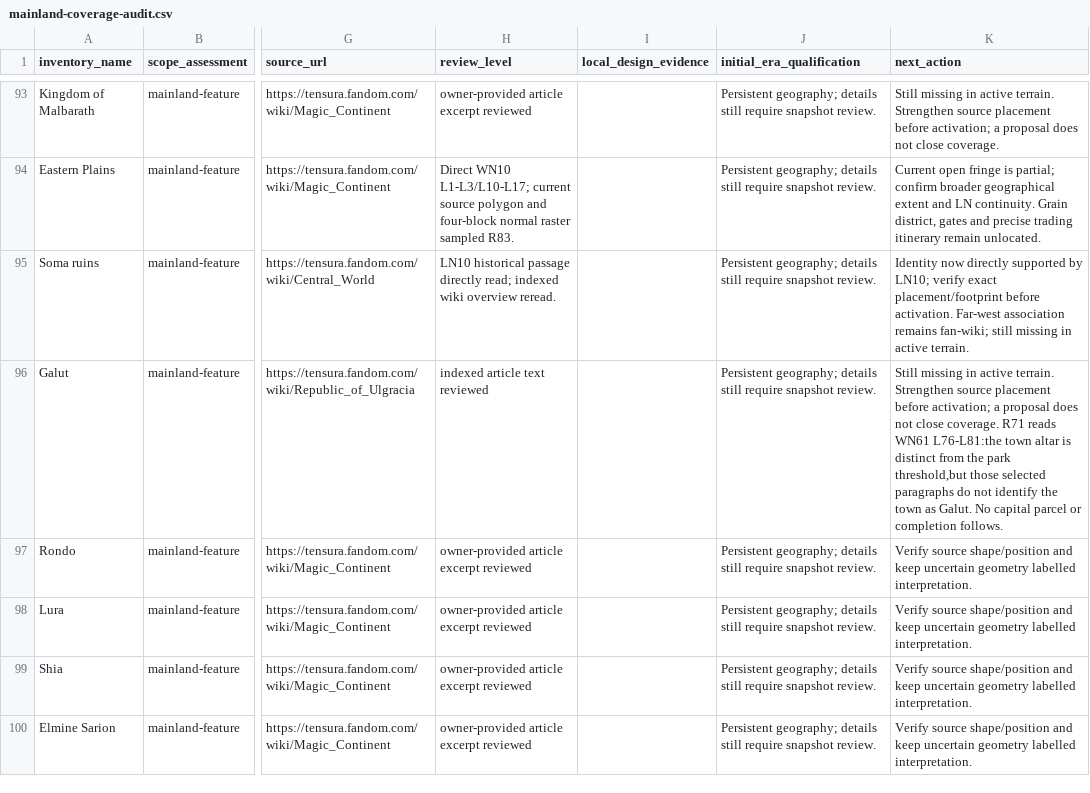
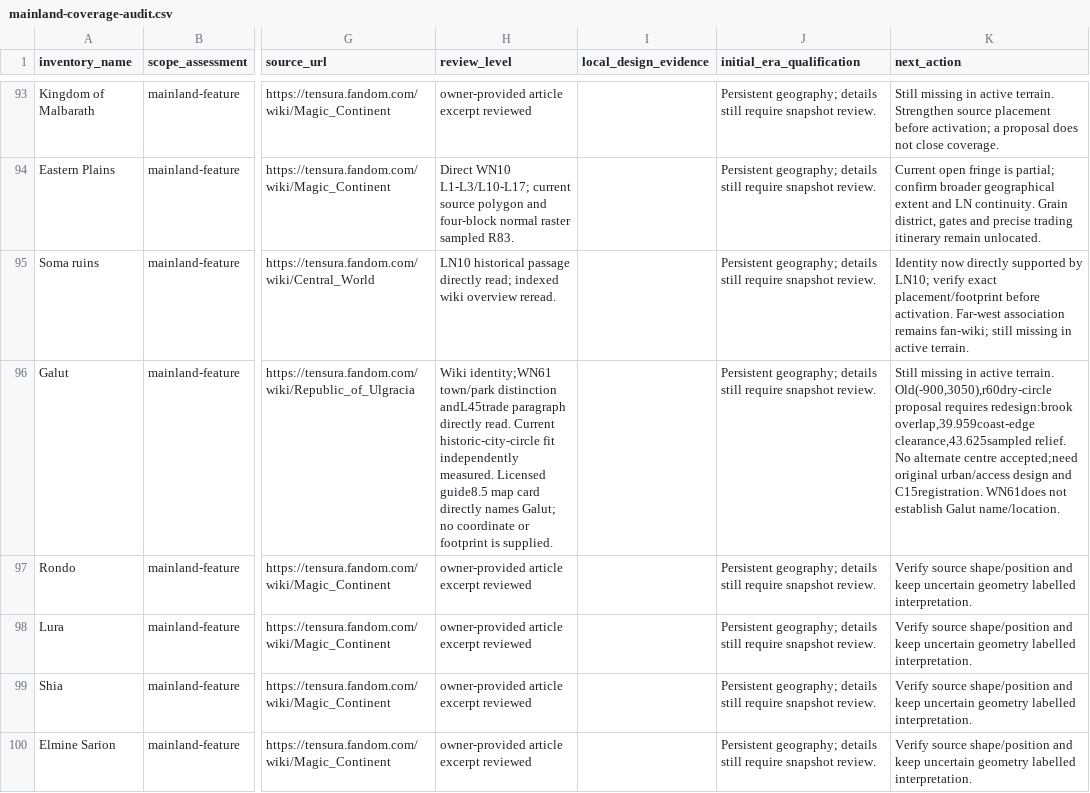
Before and after one commit to Yasuke2000/ocs-two-lives, a CSV file: docs/research/tensura-world-2026-11-19/mainland-coverage-audit.csv, drawn as a sheet; only a part is shown, gaps mark what is left out; the diff names each change by its address in the sheet, - before the commit and + after, or states it on an @@ line.

```diff
--- a/docs/research/tensura-world-2026-11-19/mainland-coverage-audit.csv
+++ b/docs/research/tensura-world-2026-11-19/mainland-coverage-audit.csv
-H96 (review_level): indexed article text reviewed
+H96 (review_level): Wiki identity;WN61 town/park distinction andL45trade paragraph directly read. Current historic-city-circle fit independently measured. Licensed guide8.5 map card directly names Galut; no coordinate or footprint is supplied.
-K96 (next_action): …active terrain. Strengthen source placement before activation; a proposal does not close coverage. R71 reads WN61 L76-L81:the town altar is distinct from the park threshold,but those selected paragraphs do not identify the town as Galut. No capital parcel or completion follows.
+K96 (next_action): …active terrain. Old(-900,3050),r60dry-circle proposal requires redesign:brook overlap,39.959coast-edge clearance,43.625sampled relief. No alternate centre accepted;need original urban/access design and C15registration. WN61does not establish Galut name/location.
```
Also changed, not shown: docs/research/tensura-world-2026-11-19/source-access.csv, docs/research/tensura-world-2026-11-19/wiki-location-coverage.csv, 35 other files.
